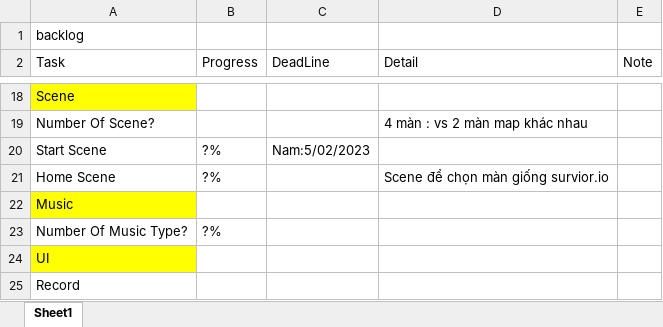
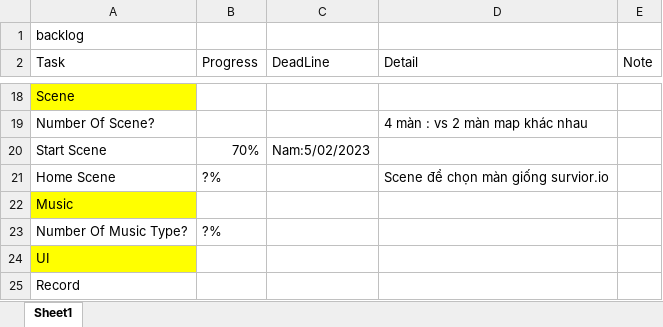
Before and after one commit to LLawliet13/Dead-Or-Alive, an Excel workbook: documentations/Phân chia công việc.XLSX, sheet Sheet1, drawn as a sheet; only a part is shown, gaps mark what is left out; values as stored, in another font and other column widths than the file's, no borders; the diff names each change by its address in the sheet, - before the commit and + after, or states it on an @@ line.

```diff
--- a/documentations/Phân chia công việc.XLSX (sheet Sheet1)
+++ b/documentations/Phân chia công việc.XLSX (sheet Sheet1)
-B20 (Progress): ?%
+B20 (Progress): 70%
```
Also changed, not shown: 35 other files.
